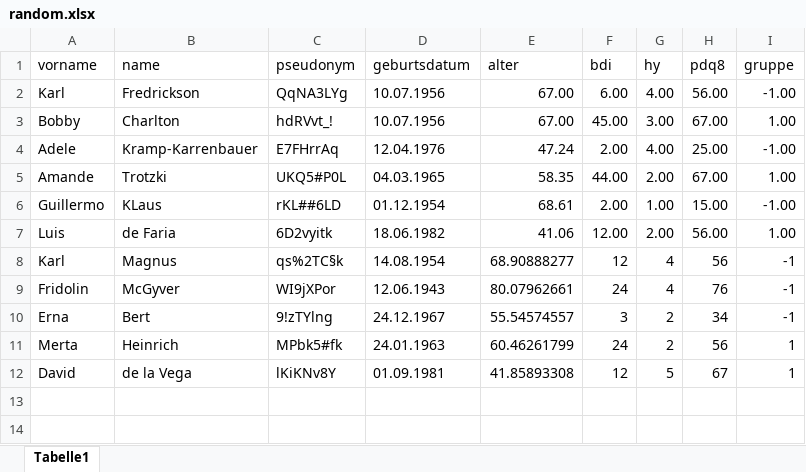
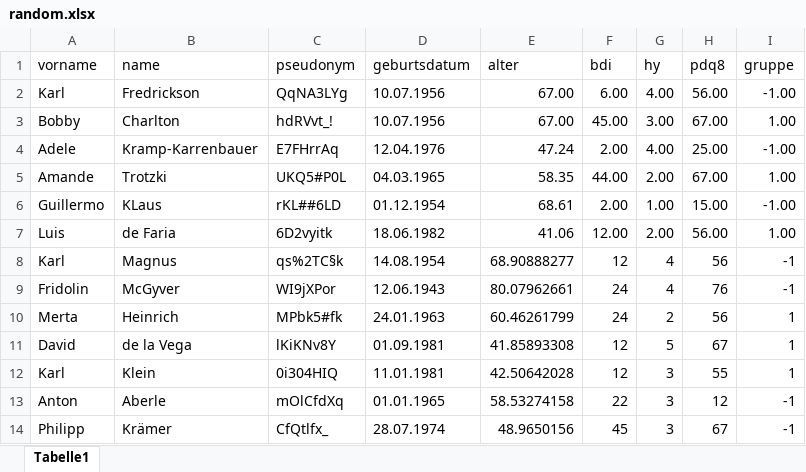
Before and after one commit to dpedrosac/randomisationParkProReakt, an Excel workbook: random.xlsx, sheet Tabelle1, drawn as a sheet; values as stored, in another font and other column widths than the file's, no borders; removed rows and columns are numbered as before the commit, all else as after; the diff names each change by its address in the sheet, - before the commit and + after, or states it on an @@ line.

```diff
--- a/random.xlsx (sheet Tabelle1)
+++ b/random.xlsx (sheet Tabelle1)
-row 10: Erna | Bert | 9!zTYlng | 24.12.1967 | 55.54574557 | 3 | 2 | 34 | -1
+row 12: Karl | Klein | 0i304HIQ | 11.01.1981 | 42.50642028 | 12 | 3 | 55 | 1
+row 13: Anton | Aberle | mOlCfdXq | 01.01.1965 | 58.53274158 | 22 | 3 | 12 | -1
+row 14: Philipp | Krämer | CfQtlfx_ | 28.07.1974 | 48.9650156 | 45 | 3 | 67 | -1
```
Also changed, not shown: 4 other files.
